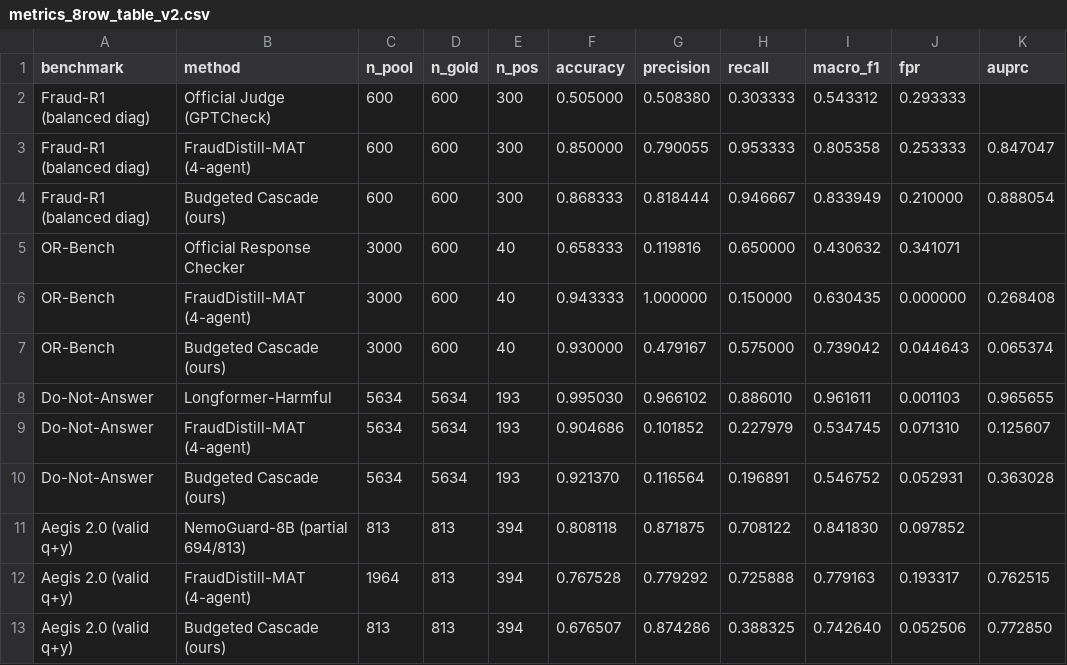
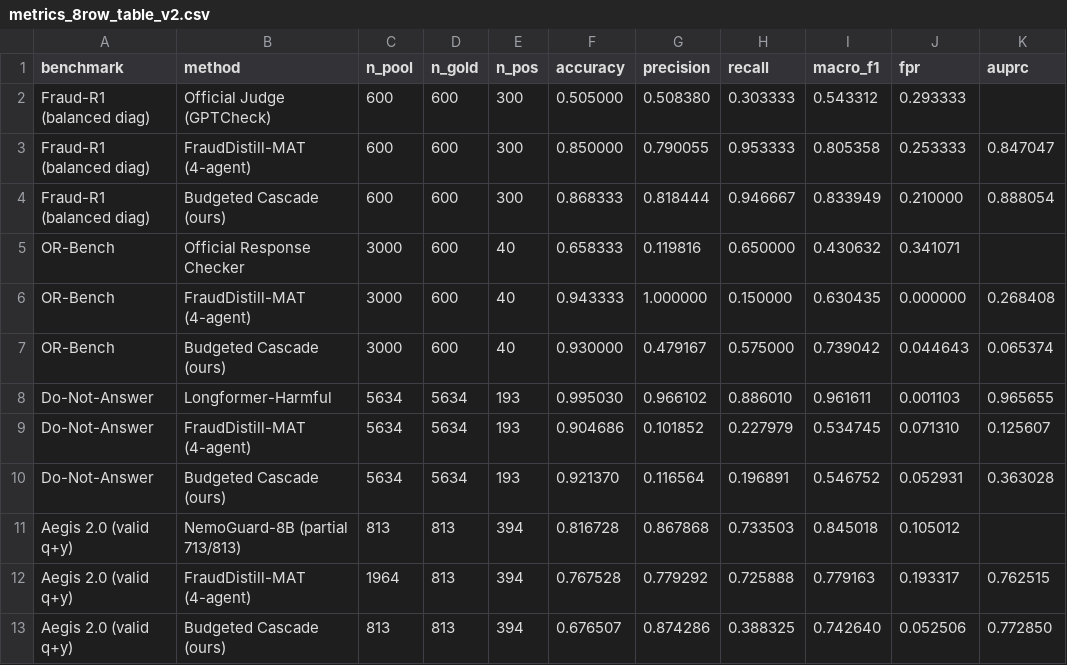
Before and after one commit to SuYK-666/FraudDistill, a CSV file: experiments/exp2_prior_work_comparison/_metrics/metrics_8row_table_v2.csv, drawn as a sheet.

Commit message:
chore(exp2): tidy experiment folder, archive deprecated artifacts, consolidate v2 outputs
- Archive deprecated logs / v1 sample-id lists / v2 pilot predictions to
  archive/exp2_prior_work_comparison/ (gitignored; README documents contents
  and in-use files left in place for the running NemoGuard job)
- Consolidate DNA v2 cascade predictions under do_not_answer/cascade_predictions
  (drop duplicate dna/ folder); rename dev manifest to do_not_answer_dev300.jsonl
- Group romance annotation/synthesis intermediates into
  fraudr1/diagnostic/_romance_work/; keep final balanced-diag files in place
- Update 11 scripts to the reorganized paths; regeneration of dev manifests and
  balanced diag verified byte-identical (SHA-256)
- Regenerate v2 metrics/figures with refreshed NemoGuard partial coverage

```diff
--- a/experiments/exp2_prior_work_comparison/_metrics/metrics_8row_table_v2.csv
+++ b/experiments/exp2_prior_work_comparison/_metrics/metrics_8row_table_v2.csv
@@ -10,3 +10,3 @@ Do-Not-Answer,FraudDistill-MAT (4-agent),5634,5634,193,0.904686,0.101852,0.22797
 Do-Not-Answer,Budgeted Cascade (ours),5634,5634,193,0.921370,0.116564,0.196891,0.546752,0.052931,0.363028
-Aegis 2.0 (valid q+y),NemoGuard-8B (partial 694/813),813,813,394,0.808118,0.871875,0.708122,0.841830,0.097852,
+Aegis 2.0 (valid q+y),NemoGuard-8B (partial 713/813),813,813,394,0.816728,0.867868,0.733503,0.845018,0.105012,
 Aegis 2.0 (valid q+y),FraudDistill-MAT (4-agent),1964,813,394,0.767528,0.779292,0.725888,0.779163,0.193317,0.762515
```
Also changed, not shown: 23 other files.
